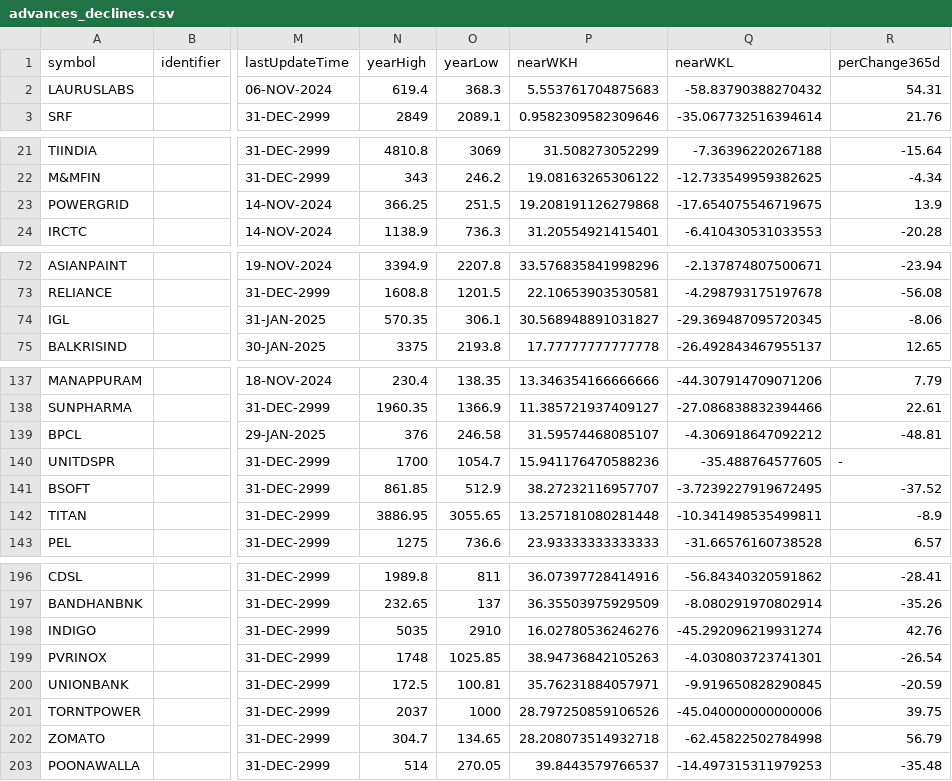
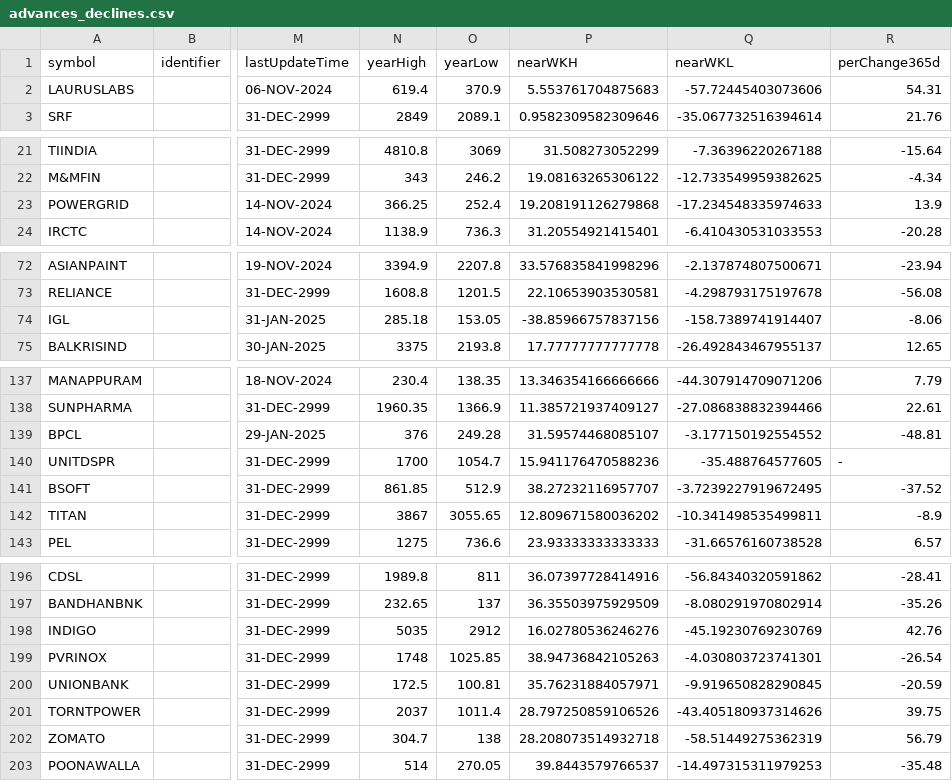
Before and after one commit to tsrajpurohit/AdvDec, a CSV file: advances_declines.csv, drawn as a sheet; only a part is shown, gaps mark what is left out; the diff covers the shown part only; the diff names each change by its address in the sheet, - before the commit and + after, or states it on an @@ line.

```diff
--- a/advances_declines.csv
+++ b/advances_declines.csv
-O2 (yearLow): 368.3
+O2 (yearLow): 370.9
-Q2 (nearWKL): -58.83790388270432
+Q2 (nearWKL): -57.72445403073606
-O23 (yearLow): 251.5
+O23 (yearLow): 252.4
-Q23 (nearWKL): -17.654075546719675
+Q23 (nearWKL): -17.234548335974633
-N74 (yearHigh): 570.35
+N74 (yearHigh): 285.18
-O74 (yearLow): 306.1
+O74 (yearLow): 153.05
-P74 (nearWKH): 30.568948891031827
+P74 (nearWKH): -38.85966757837156
-Q74 (nearWKL): -29.369487095720345
+Q74 (nearWKL): -158.7389741914407
-O139 (yearLow): 246.58
+O139 (yearLow): 249.28
-Q139 (nearWKL): -4.306918647092212
+Q139 (nearWKL): -3.177150192554552
-N142 (yearHigh): 3886.95
+N142 (yearHigh): 3867
-P142 (nearWKH): 13.257181080281448
+P142 (nearWKH): 12.809671580036202
-O198 (yearLow): 2910
+O198 (yearLow): 2912
-Q198 (nearWKL): -45.292096219931274
+Q198 (nearWKL): -45.19230769230769
-O201 (yearLow): 1000
+O201 (yearLow): 1011.4
-Q201 (nearWKL): -45.040000000000006
+Q201 (nearWKL): -43.405180937314626
-O202 (yearLow): 134.65
+O202 (yearLow): 138
-Q202 (nearWKL): -62.45822502784998
+Q202 (nearWKL): -58.51449275362319
```
Also changed, not shown: 10 edited cells elsewhere in this file, Most_Active.csv.
